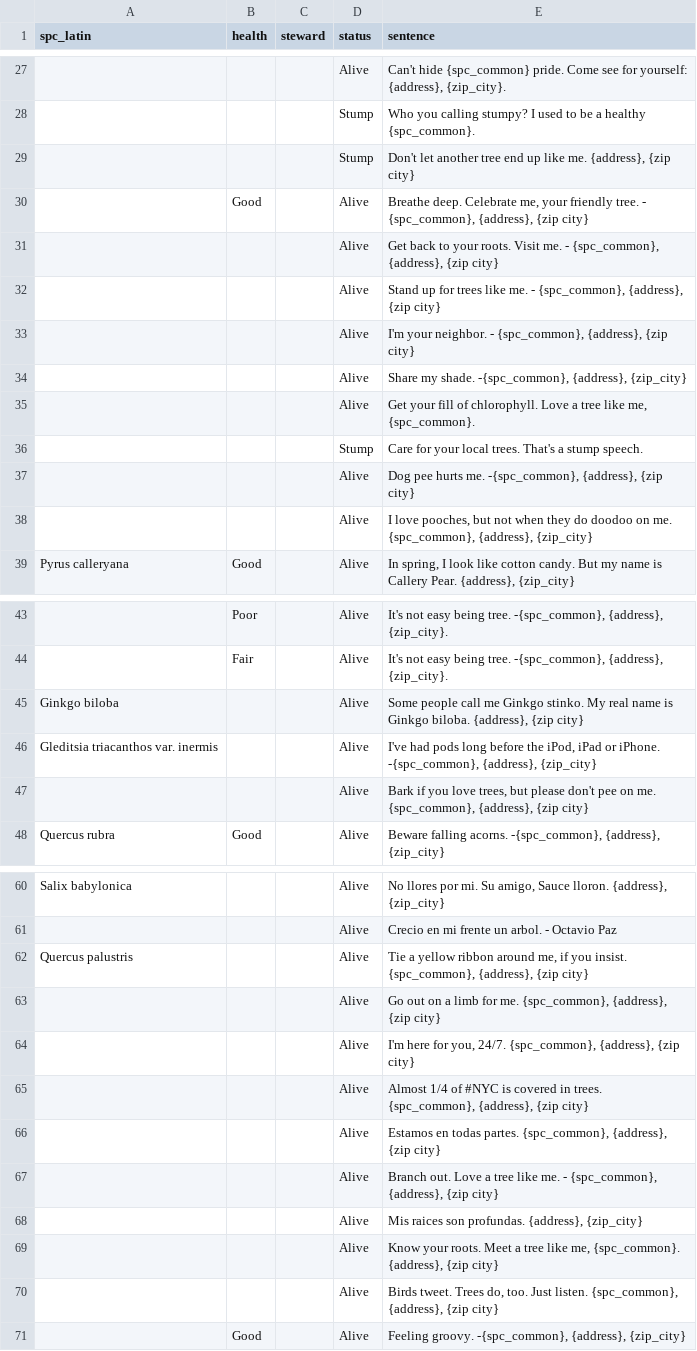
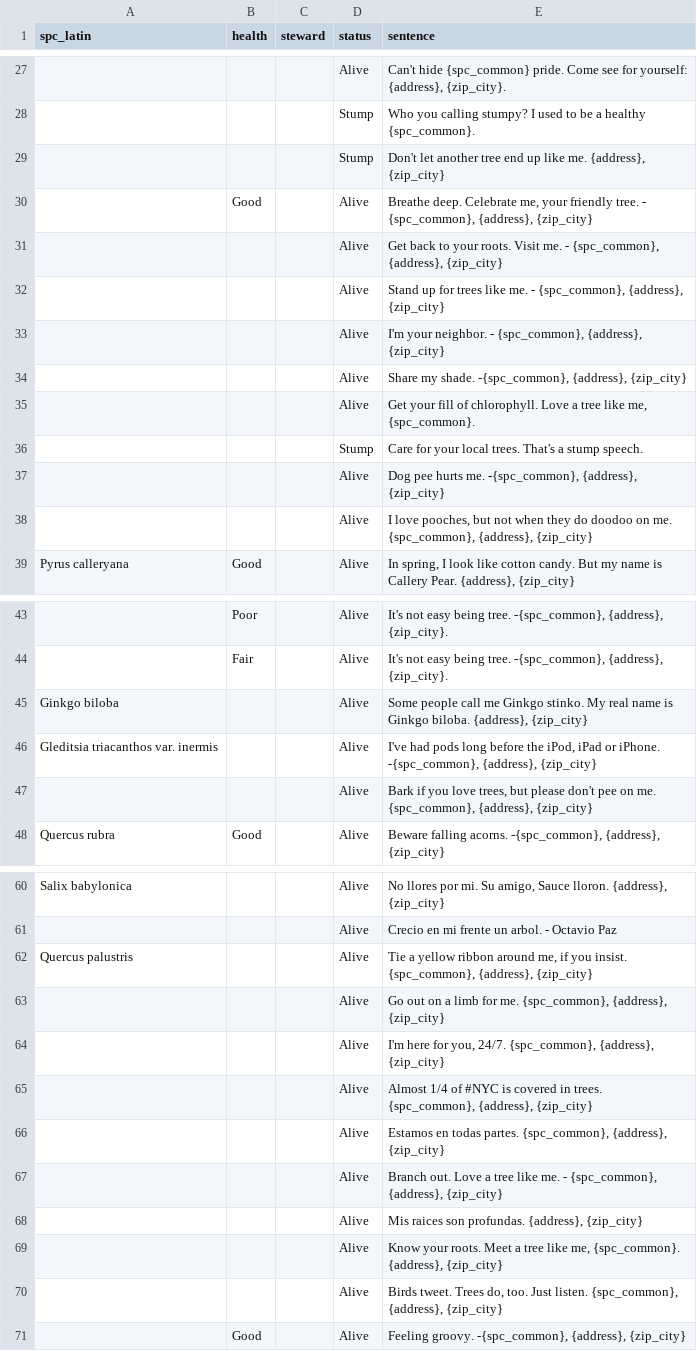
Before and after one commit to grvsmth/everylotbot, a CSV file: everylot/data/EveryTreeNYC_Phrases.csv, drawn as a sheet; only a part is shown, gaps mark what is left out; the diff covers the shown part only; the diff names each change by its address in the sheet, - before the commit and + after, or states it on an @@ line.

```diff
--- a/everylot/data/EveryTreeNYC_Phrases.csv
+++ b/everylot/data/EveryTreeNYC_Phrases.csv
-E29 (sentence): …me. {address}, {zip city}
+E29 (sentence): …me. {address}, {zip_city}
-E30 (sentence): …{spc_common}, {address}, {zip city}
+E30 (sentence): …{spc_common}, {address}, {zip_city}
-E31 (sentence): …{spc_common}, {address}, {zip city}
+E31 (sentence): …{spc_common}, {address}, {zip_city}
-E32 (sentence): …{spc_common}, {address}, {zip city}
+E32 (sentence): …{spc_common}, {address}, {zip_city}
-E33 (sentence): …{spc_common}, {address}, {zip city}
+E33 (sentence): …{spc_common}, {address}, {zip_city}
-E37 (sentence): …-{spc_common}, {address}, {zip city}
+E37 (sentence): …-{spc_common}, {address}, {zip_city}
-E45 (sentence): …biloba. {address}, {zip city}
+E45 (sentence): …biloba. {address}, {zip_city}
-E47 (sentence): …{spc_common}, {address}, {zip city}
+E47 (sentence): …{spc_common}, {address}, {zip_city}
-E62 (sentence): …{spc_common}, {address}, {zip city}
+E62 (sentence): …{spc_common}, {address}, {zip_city}
-E63 (sentence): …{spc_common}, {address}, {zip city}
+E63 (sentence): …{spc_common}, {address}, {zip_city}
-E64 (sentence): …{spc_common}, {address}, {zip city}
+E64 (sentence): …{spc_common}, {address}, {zip_city}
-E65 (sentence): …{spc_common}, {address}, {zip city}
+E65 (sentence): …{spc_common}, {address}, {zip_city}
-E66 (sentence): …{spc_common}, {address}, {zip city}
+E66 (sentence): …{spc_common}, {address}, {zip_city}
-E67 (sentence): …{spc_common}, {address}, {zip city}
+E67 (sentence): …{spc_common}, {address}, {zip_city}
-E69 (sentence): …{spc_common}. {address}, {zip city}
+E69 (sentence): …{spc_common}. {address}, {zip_city}
-E70 (sentence): …{spc_common}, {address}, {zip city}
+E70 (sentence): …{spc_common}, {address}, {zip_city}
```
Also changed, not shown: 5 edited cells elsewhere in this file, 2 other files.
